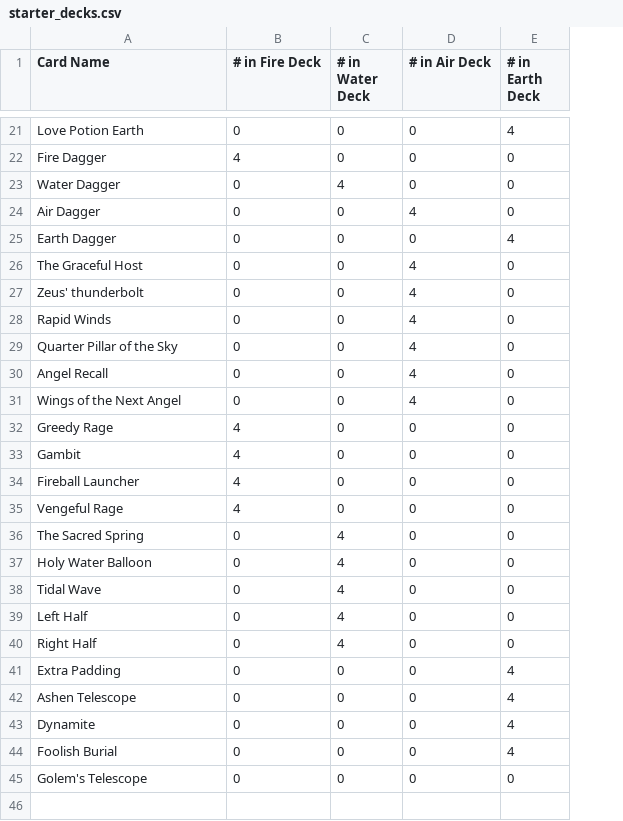
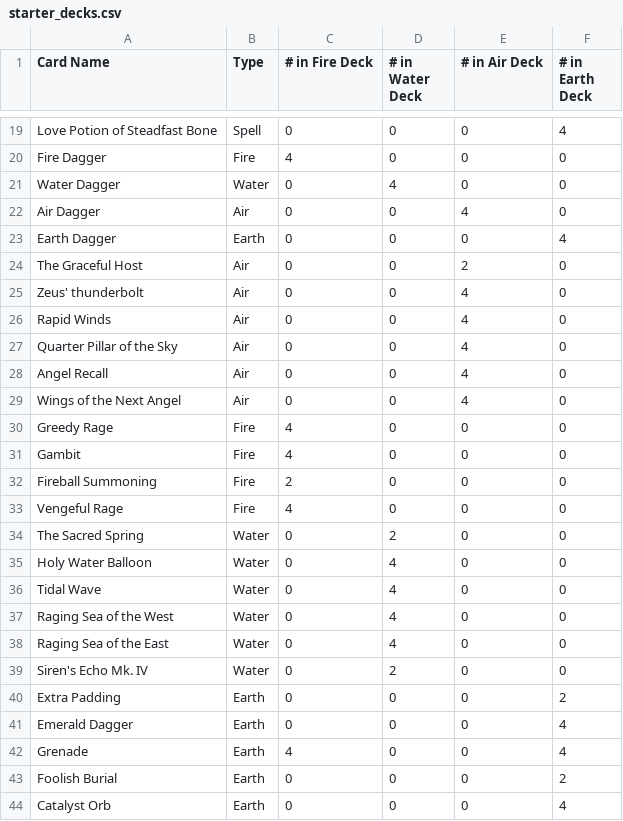
Before and after one commit to KellenK9/CardCreator, a CSV file: poem/poem/starter_decks.csv, drawn as a sheet; only a part is shown, gaps mark what is left out; addresses are those after the commit; the diff covers the shown part only; the diff names each change by its address in the sheet, - before the commit and + after, or states it on an @@ line.

Commit message:
Update starter_decks.csv

```diff
--- a/poem/poem/starter_decks.csv
+++ b/poem/poem/starter_decks.csv
+column B (Type), rows 19-38: Spell | Fire | Water | Air | Earth | Air | Air | Air | Air | Air | Air | Fire | Fire | Fire | Fire | Water | Water | Water | Water | Water; rows 40-44: all Earth
-A19 (Card Name): Love Potion Earth
+A19 (Card Name): Love Potion of Steadfast Bone
-E24 (# in Air Deck): 4
+E24 (# in Air Deck): 2
-A32 (Card Name): Fireball Launcher
+A32 (Card Name): Fireball Summoning
-C32 (# in Fire Deck): 4
+C32 (# in Fire Deck): 2
-D34 (# in Water Deck): 4
+D34 (# in Water Deck): 2
-A37 (Card Name): Left Half
+A37 (Card Name): Raging Sea of the West
-A38 (Card Name): Right Half
+A38 (Card Name): Raging Sea of the East
+row 39: Siren's Echo Mk. IV | Water | 0 | 2 | 0 | 0
-F40 (# in Earth Deck): 4
+F40 (# in Earth Deck): 2
-A41 (Card Name): Ashen Telescope
+A41 (Card Name): Emerald Dagger
-A42 (Card Name): Dynamite
+A42 (Card Name): Grenade
-C42 (# in Fire Deck): 0
+C42 (# in Fire Deck): 4
-F43 (# in Earth Deck): 4
+F43 (# in Earth Deck): 2
-A44 (Card Name): Golem's Telescope
+A44 (Card Name): Catalyst Orb
-F44 (# in Earth Deck): 0
+F44 (# in Earth Deck): 4
```
Also changed, not shown: 4 added rows, 6 removed rows and 23 edited cells elsewhere in this file.
